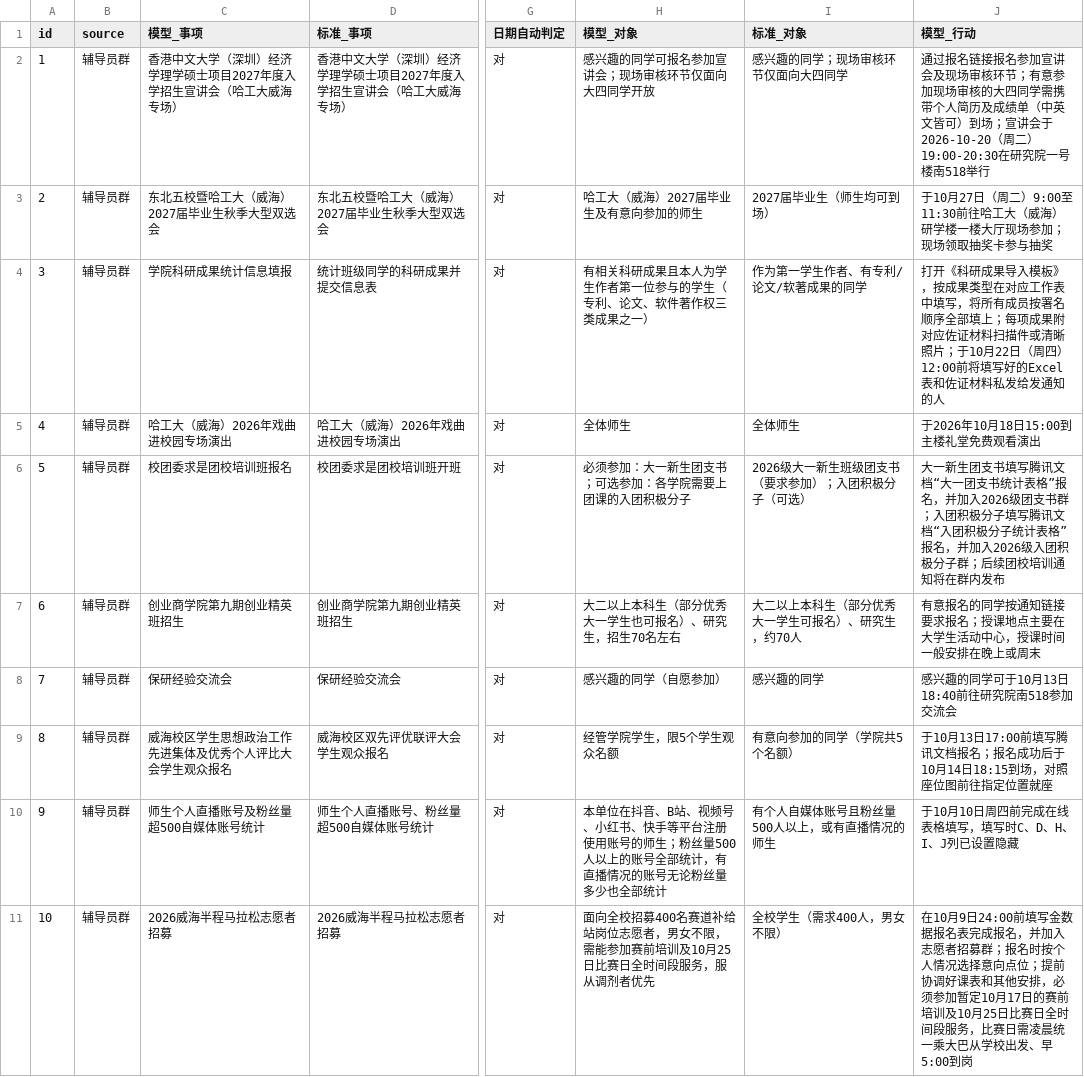
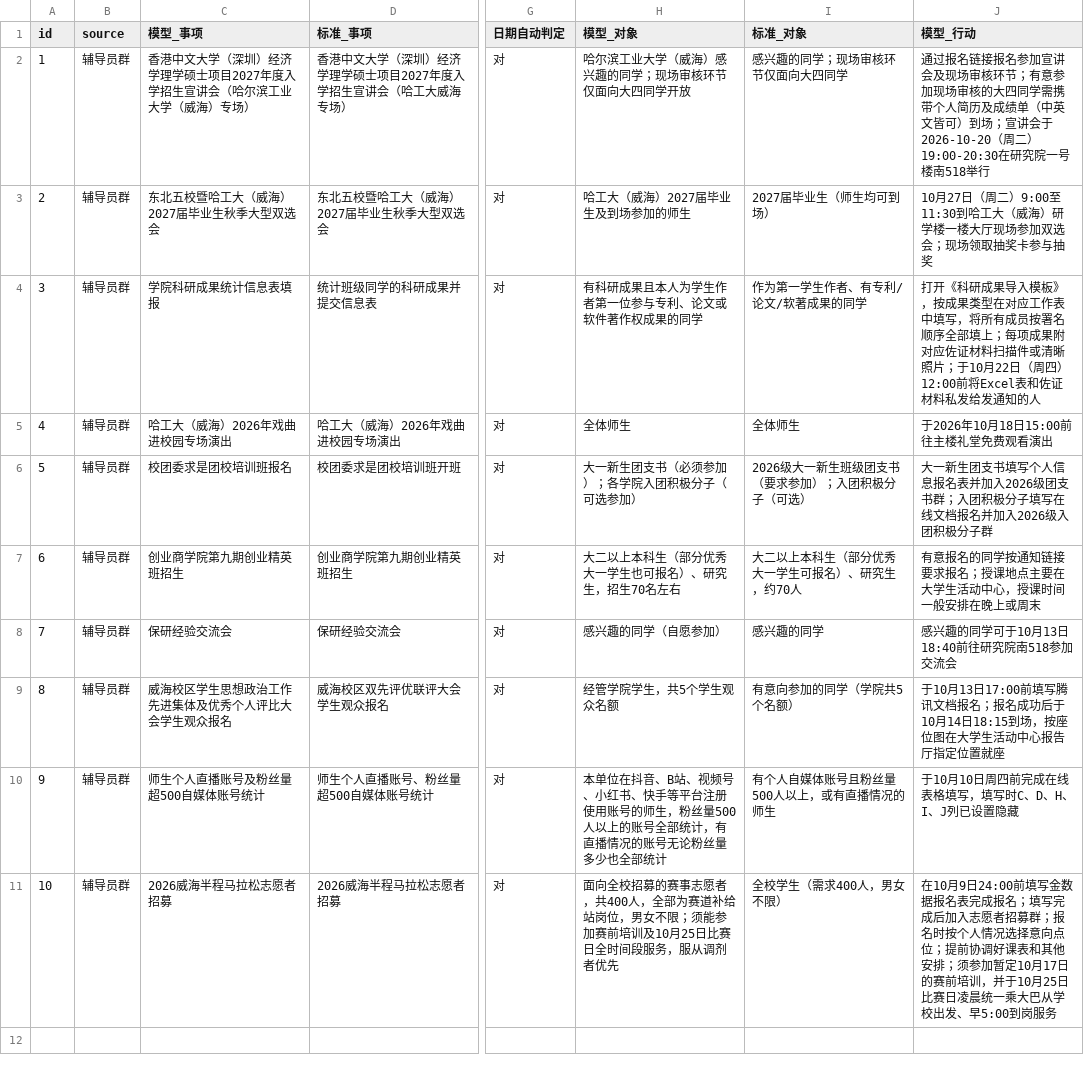
Before and after one commit to kelly0716yan-maker/campus-notice-agent, a CSV file: data/results_v0.3.csv, drawn as a sheet; only a part is shown, gaps mark what is left out; the diff names each change by its address in the sheet, - before the commit and + after, or states it on an @@ line.

```diff
--- a/data/results_v0.3.csv
+++ b/data/results_v0.3.csv
-C2 (模型_事项): 香港中文大学（深圳）经济学理学硕士项目2027年度入学招生宣讲会（哈工大威海专场）
+C2 (模型_事项): 香港中文大学（深圳）经济学理学硕士项目2027年度入学招生宣讲会（哈尔滨工业大学（威海）专场）
-H2 (模型_对象): 感兴趣的同学可报名参加宣讲会；现场审核环节仅面向大四同学开放
+H2 (模型_对象): 哈尔滨工业大学（威海）感兴趣的同学；现场审核环节仅面向大四同学开放
-H3 (模型_对象): 哈工大（威海）2027届毕业生及有意向参加的师生
+H3 (模型_对象): 哈工大（威海）2027届毕业生及到场参加的师生
-J3 (模型_行动): 于10月27日（周二）9:00至11:30前往哈工大（威海）研学楼一楼大厅现场参加；现场领…
+J3 (模型_行动): 10月27日（周二）9:00至11:30到哈工大（威海）研学楼一楼大厅现场参加双选会；现场领…
-C4 (模型_事项): 学院科研成果统计信息填报
+C4 (模型_事项): 学院科研成果统计信息表填报
-H4 (模型_对象): 有相关科研成果且本人为学生作者第一位参与的学生（专利、论文、软件著作权三类成果之一）
+H4 (模型_对象): 有科研成果且本人为学生作者第一位参与专利、论文或软件著作权成果的同学
-J4 (模型_行动): …）12:00前将填写好的Excel表和佐…
+J4 (模型_行动): …）12:00前将Excel表和佐…
-J5 (模型_行动): 于2026年10月18日15:00到主楼礼堂免费观看演出
+J5 (模型_行动): 于2026年10月18日15:00前往主楼礼堂免费观看演出
-H6 (模型_对象): 必须参加：大一新生团支书；可选参加：各学院需要上团课的入团积极分子
+H6 (模型_对象): 大一新生团支书（必须参加）；各学院入团积极分子（可选参加）
-J6 (模型_行动): …支书填写腾讯文档“大一团支书统计表格”报名，并加入2026级团支书群；入团积极分子填写腾讯文档“入团积极分子统计表格”报名，并加入2026级入团积极分子群；后续团校培训通知将在群内发布
+J6 (模型_行动): …支书填写个人信息报名表并加入2026级团支书群；入团积极分子填写在线文档报名并加入2026级入团积极分子群
-H9 (模型_对象): 经管学院学生，限5个学生观众名额
+H9 (模型_对象): 经管学院学生，共5个学生观众名额
-J9 (模型_行动): …18:15到场，对照座位图前往指定位置…
+J9 (模型_行动): …18:15到场，按座位图在大学生活动中心报告厅指定位置…
-H10 (模型_对象): …号的师生；粉丝量500…
+H10 (模型_对象): …号的师生，粉丝量500…
-H11 (模型_对象): …全校招募400名赛道补给站岗位志愿者，男女不限，需能参加赛…
+H11 (模型_对象): …全校招募的赛事志愿者，共400人，全部为赛道补给站岗位，男女不限；须能参加赛…
-J11 (模型_行动): …完成报名，并加入志愿者招募群；报名时按个人情况选择意向点位；提前协调好课表和其他安排，必须参加暂定10月17日的赛前培训及10月25日比赛日全时间段服务，比赛日需凌晨统一乘大巴从学校出发、早5:00到岗
+J11 (模型_行动): …完成报名；填写完成后加入志愿者招募群；报名时按个人情况选择意向点位；提前协调好课表和其他安排；须参加暂定10月17日的赛前培训，并于10月25日比赛日凌晨统一乘大巴从学校出发、早5:00到岗服务
```
Also changed, not shown: 9 other files.
